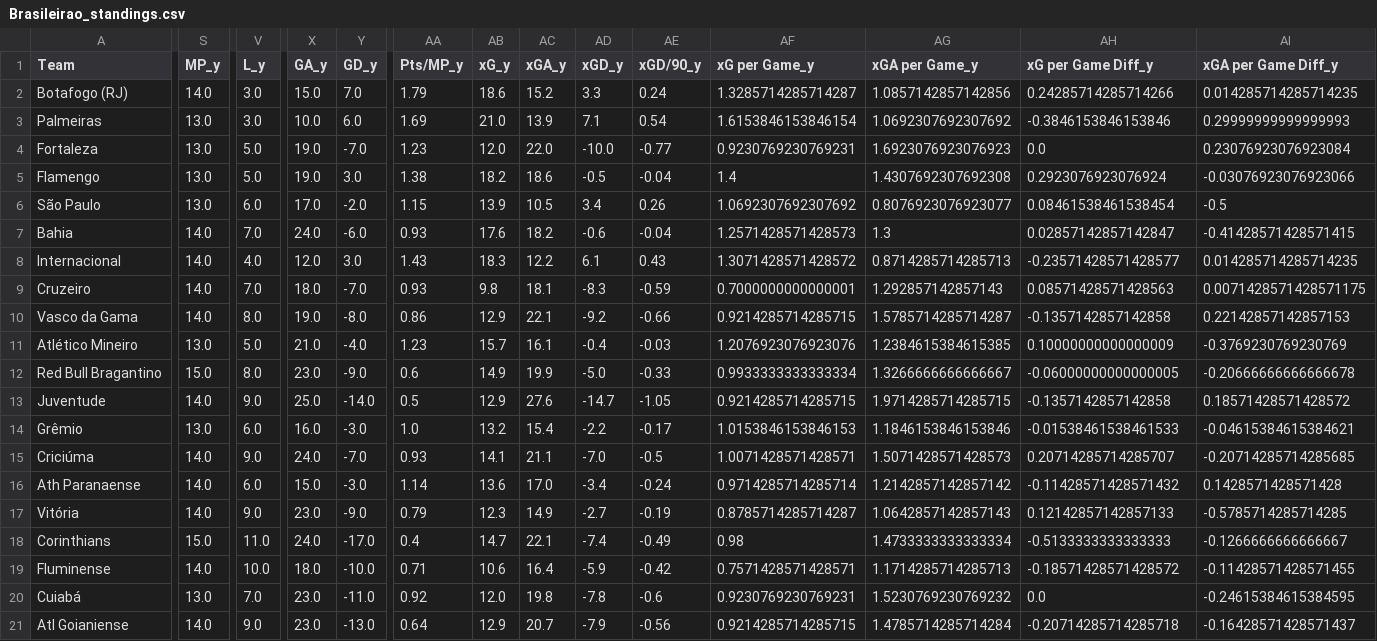
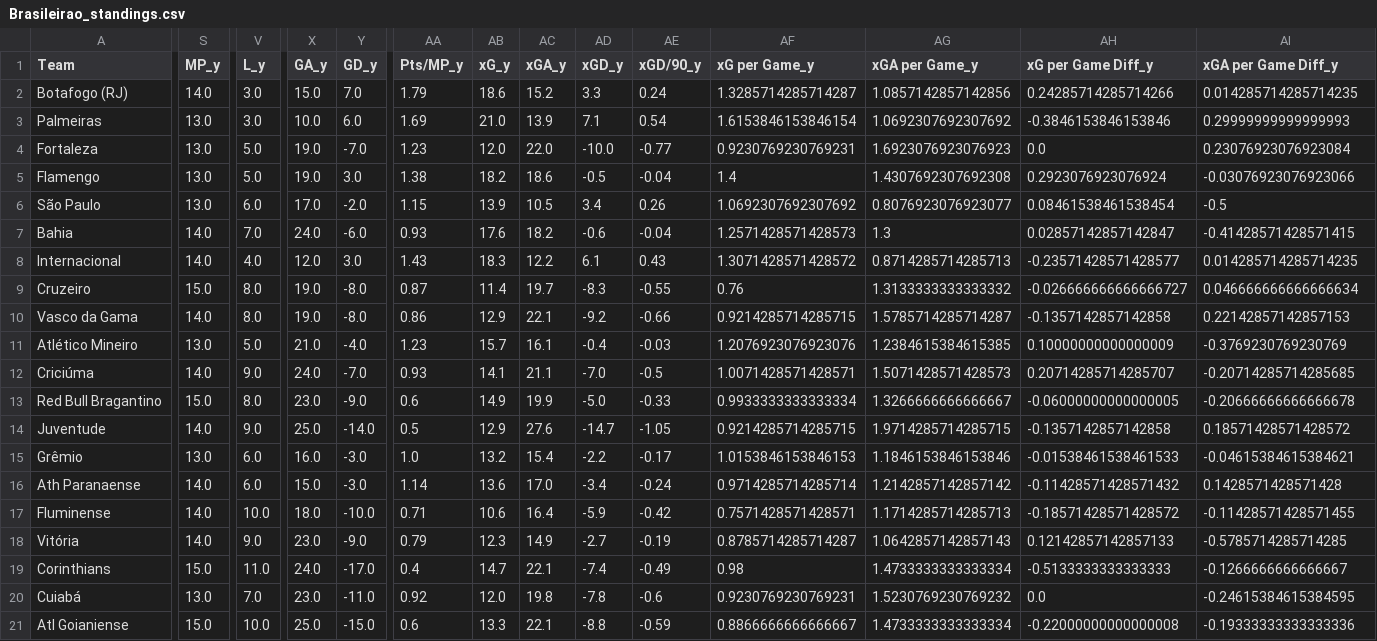
Before and after one commit to enzovillafuerte/FootballPredictor-V2.0, a CSV file: Standings/Brasileirao_standings.csv, drawn as a sheet; only a part is shown, gaps mark what is left out; removed rows and columns are numbered as before the commit, all else as after; rows hold the shown columns only; the diff names each change by its address in the sheet, - before the commit and + after, or states it on an @@ line.

```diff
--- a/Standings/Brasileirao_standings.csv
+++ b/Standings/Brasileirao_standings.csv
-S9 (MP_y): 14.0
+S9 (MP_y): 15.0
-V9 (L_y): 7.0
+V9 (L_y): 8.0
-X9 (GA_y): 18.0
+X9 (GA_y): 19.0
-Y9 (GD_y): -7.0
+Y9 (GD_y): -8.0
-AA9 (Pts/MP_y): 0.93
+AA9 (Pts/MP_y): 0.87
-AB9 (xG_y): 9.8
+AB9 (xG_y): 11.4
-AC9 (xGA_y): 18.1
+AC9 (xGA_y): 19.7
-AE9 (xGD/90_y): -0.59
+AE9 (xGD/90_y): -0.55
-AF9 (xG per Game_y): 0.7000000000000001
+AF9 (xG per Game_y): 0.76
-AG9 (xGA per Game_y): 1.292857142857143
+AG9 (xGA per Game_y): 1.3133333333333332
-AH9 (xG per Game Diff_y): 0.08571428571428563
+AH9 (xG per Game Diff_y): -0.026666666666666727
-AI9 (xGA per Game Diff_y): 0.0071428571428571175
+AI9 (xGA per Game Diff_y): 0.046666666666666634
+row 12: Criciúma | 14.0 | 9.0 | 24.0 | -7.0 | 0.93 | 14.1 | 21.1 | -7.0 | -0.5 | 1.0071428571428571 | 1.5071428571428573 | 0.20714285714285707 | -0.20714285714285685
-row 15: Criciúma | 14.0 | 9.0 | 24.0 | -7.0 | 0.93 | 14.1 | 21.1 | -7.0 | -0.5 | 1.0071428571428571 | 1.5071428571428573 | 0.20714285714285707 | -0.20714285714285685
+row 17: Fluminense | 14.0 | 10.0 | 18.0 | -10.0 | 0.71 | 10.6 | 16.4 | -5.9 | -0.42 | 0.7571428571428571 | 1.1714285714285713 | -0.18571428571428572 | -0.11428571428571455
-row 19: Fluminense | 14.0 | 10.0 | 18.0 | -10.0 | 0.71 | 10.6 | 16.4 | -5.9 | -0.42 | 0.7571428571428571 | 1.1714285714285713 | -0.18571428571428572 | -0.11428571428571455
-S21 (MP_y): 14.0
+S21 (MP_y): 15.0
-V21 (L_y): 9.0
+V21 (L_y): 10.0
-X21 (GA_y): 23.0
+X21 (GA_y): 25.0
-Y21 (GD_y): -13.0
+Y21 (GD_y): -15.0
-AA21 (Pts/MP_y): 0.64
+AA21 (Pts/MP_y): 0.6
-AB21 (xG_y): 12.9
+AB21 (xG_y): 13.3
-AC21 (xGA_y): 20.7
+AC21 (xGA_y): 22.1
-AD21 (xGD_y): -7.9
+AD21 (xGD_y): -8.8
-AE21 (xGD/90_y): -0.56
+AE21 (xGD/90_y): -0.59
-AF21 (xG per Game_y): 0.9214285714285715
+AF21 (xG per Game_y): 0.8866666666666667
-AG21 (xGA per Game_y): 1.4785714285714284
+AG21 (xGA per Game_y): 1.4733333333333334
-AH21 (xG per Game Diff_y): -0.20714285714285718
+AH21 (xG per Game Diff_y): -0.22000000000000008
-AI21 (xGA per Game Diff_y): -0.16428571428571437
+AI21 (xGA per Game Diff_y): -0.19333333333333336
```
Also changed, not shown: Standings/Chile_standings.csv, Standings/Liga MX_standings.csv, 8 other files.
